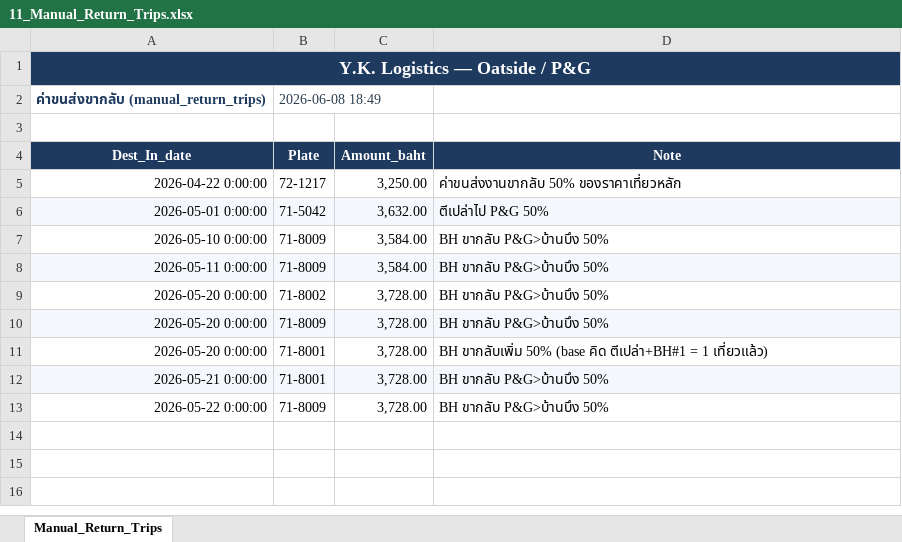
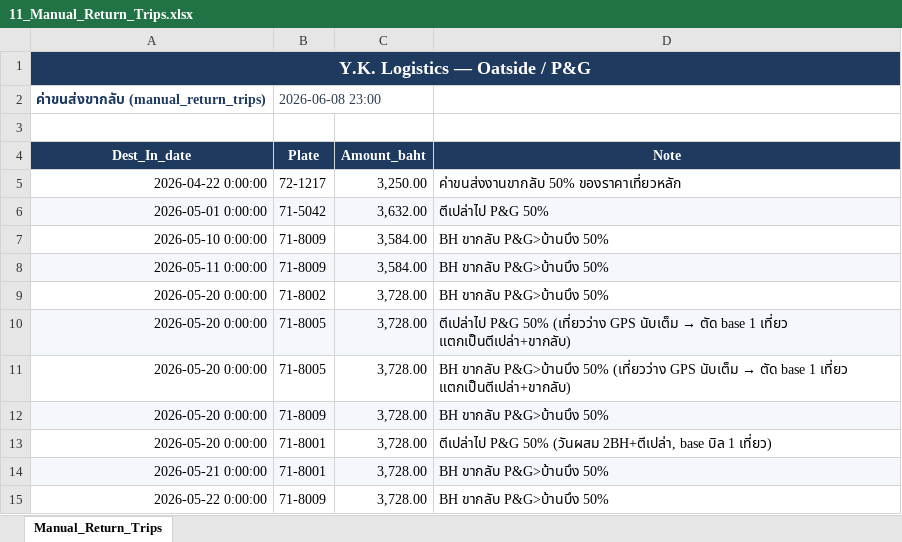
Before and after one commit to yk-logistics/transport-rate-calculator, an Excel workbook: reports/oatside-pg-2026/exports/11_Manual_Return_Trips.xlsx, sheet Manual_Return_Trips, drawn as a sheet; values as stored, in another font and other column widths than the file's, no borders; addresses are those after the commit; the diff names each change by its address in the sheet, - before the commit and + after, or states it on an @@ line.

```diff
--- a/reports/oatside-pg-2026/exports/11_Manual_Return_Trips.xlsx (sheet Manual_Return_Trips)
+++ b/reports/oatside-pg-2026/exports/11_Manual_Return_Trips.xlsx (sheet Manual_Return_Trips)
-B2 (Plate): 2026-06-08 18:49
+B2 (Plate): 2026-06-08 23:00
+row 10: 2026-05-20 0:00:00 | 71-8005 | 3,728.00 | ตีเปล่าไป P&G 50% (เที่ยวว่าง GPS นับเต็ม → ตัด base 1 เที่ยว แตกเป็นตีเปล่า+ขากลับ)
+row 11: 2026-05-20 0:00:00 | 71-8005 | 3,728.00 | BH ขากลับ P&G>บ้านบึง 50% (เที่ยวว่าง GPS นับเต็ม → ตัด base 1 เที่ยว แตกเป็นตีเปล่า+ขากลับ)
-D13 (Note): BH ขากลับเพิ่ม 50% (base คิด ตีเปล่า+BH#1 = 1 เที่ยวแล้ว)
+D13 (Note): ตีเปล่าไป P&G 50% (วันผสม 2BH+ตีเปล่า, base บิล 1 เที่ยว)
```
Also changed, not shown: reports/oatside-pg-2026/exports/00_Full_Workbook.xlsx, reports/oatside-pg-2026/exports/04_Audit_Log.xlsx, 29 other files.
